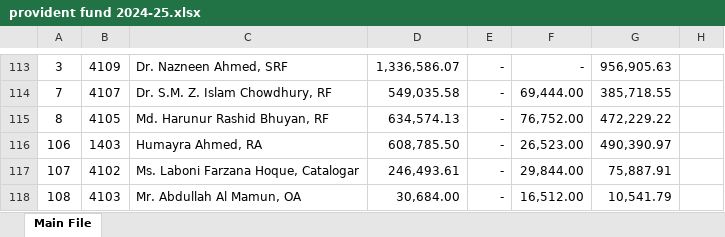
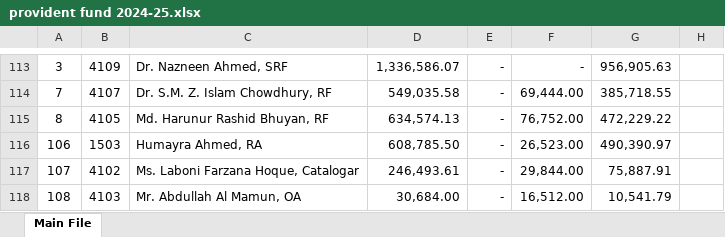
Before and after one commit to omaralfaruque29/bids-pfms, an Excel workbook: other resources/provident fund 2024-25.xlsx, sheet Main File, drawn as a sheet; only a part is shown, gaps mark what is left out; values as stored, in another font and other column widths than the file's, no borders; the diff names each change by its address in the sheet, - before the commit and + after, or states it on an @@ line.

```diff
--- a/other resources/provident fund 2024-25.xlsx (sheet Main File)
+++ b/other resources/provident fund 2024-25.xlsx (sheet Main File)
-B116: 1403
+B116: 1503
```
Also changed, not shown: 6 other files.
